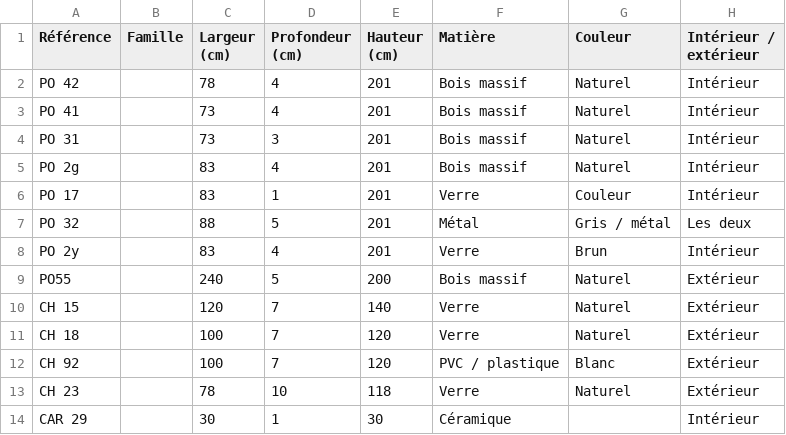
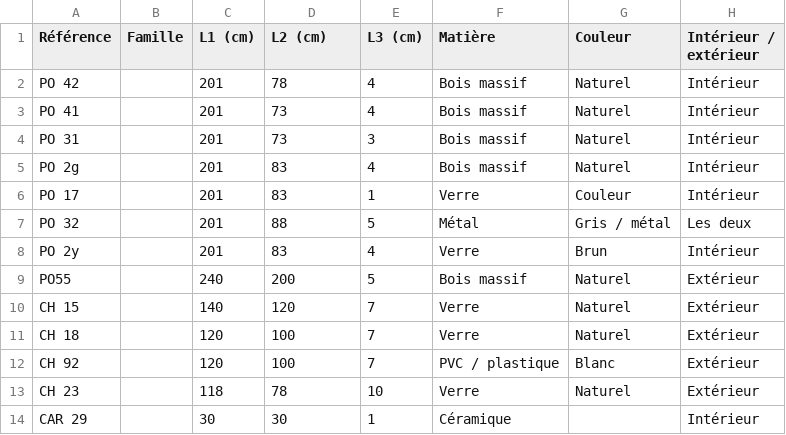
Before and after one commit to encodage-comptoir/encodage-comptoir, a CSV file: faire-avec/donnees/fiches.csv, drawn as a sheet; only a part is shown; the diff covers the shown part only; the diff names each change by its address in the sheet, - before the commit and + after, or states it on an @@ line.

```diff
--- a/faire-avec/donnees/fiches.csv
+++ b/faire-avec/donnees/fiches.csv
-C1: Largeur (cm)
+C1: L1 (cm)
-D1: Profondeur (cm)
+D1: L2 (cm)
-E1: Hauteur (cm)
+E1: L3 (cm)
-C2 (L1 (cm)): 78
+C2 (L1 (cm)): 201
-D2 (L2 (cm)): 4
+D2 (L2 (cm)): 78
-E2:E3 (L3 (cm)): 201
+E2:E3 (L3 (cm)): 4
-C3:C4 (L1 (cm)): 73
+C3:C4 (L1 (cm)): 201
-D3 (L2 (cm)): 4
+D3 (L2 (cm)): 73
-D4 (L2 (cm)): 3
+D4 (L2 (cm)): 73
-E4 (L3 (cm)): 201
+E4 (L3 (cm)): 3
-C5:C6 (L1 (cm)): 83
+C5:C6 (L1 (cm)): 201
-D5 (L2 (cm)): 4
+D5 (L2 (cm)): 83
-E5 (L3 (cm)): 201
+E5 (L3 (cm)): 4
-D6 (L2 (cm)): 1
+D6 (L2 (cm)): 83
-E6 (L3 (cm)): 201
+E6 (L3 (cm)): 1
-C7 (L1 (cm)): 88
+C7 (L1 (cm)): 201
-D7 (L2 (cm)): 5
+D7 (L2 (cm)): 88
-E7 (L3 (cm)): 201
+E7 (L3 (cm)): 5
-C8 (L1 (cm)): 83
+C8 (L1 (cm)): 201
-D8 (L2 (cm)): 4
+D8 (L2 (cm)): 83
-E8 (L3 (cm)): 201
+E8 (L3 (cm)): 4
-D9 (L2 (cm)): 5
+D9 (L2 (cm)): 200
-E9 (L3 (cm)): 200
+E9 (L3 (cm)): 5
-C10 (L1 (cm)): 120
+C10 (L1 (cm)): 140
-D10 (L2 (cm)): 7
+D10 (L2 (cm)): 120
-E10 (L3 (cm)): 140
+E10 (L3 (cm)): 7
-C11:C12 (L1 (cm)): 100
+C11:C12 (L1 (cm)): 120
-D11:D12 (L2 (cm)): 7
+D11:D12 (L2 (cm)): 100
-E11:E12 (L3 (cm)): 120
+E11:E12 (L3 (cm)): 7
-C13 (L1 (cm)): 78
+C13 (L1 (cm)): 118
-D13 (L2 (cm)): 10
+D13 (L2 (cm)): 78
-E13 (L3 (cm)): 118
+E13 (L3 (cm)): 10
-D14 (L2 (cm)): 1
+D14 (L2 (cm)): 30
-E14 (L3 (cm)): 30
+E14 (L3 (cm)): 1
```
Also changed, not shown: 21 edited cells elsewhere in this file, 2 other files.
